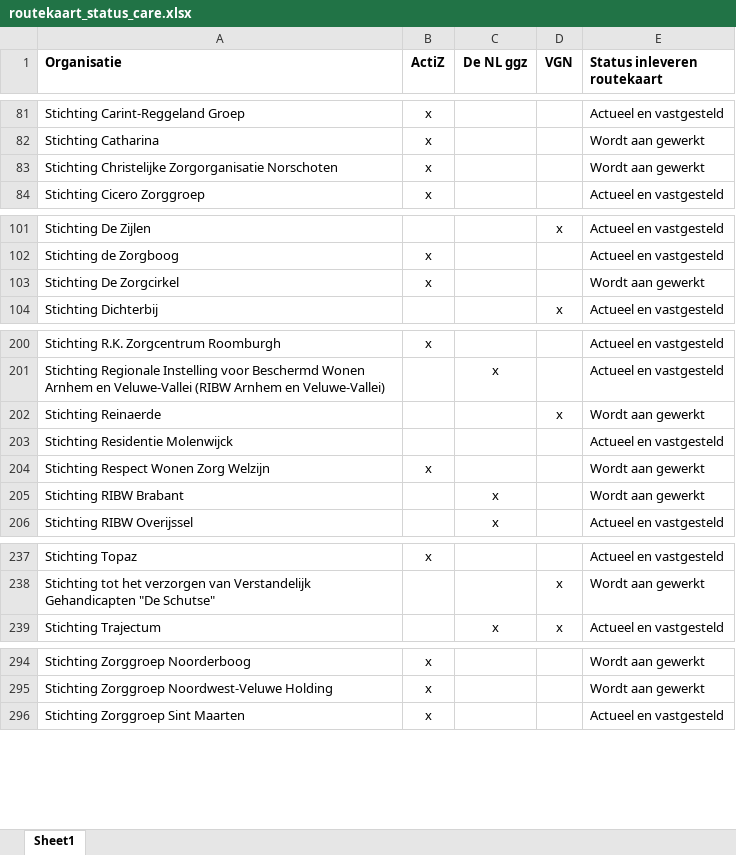
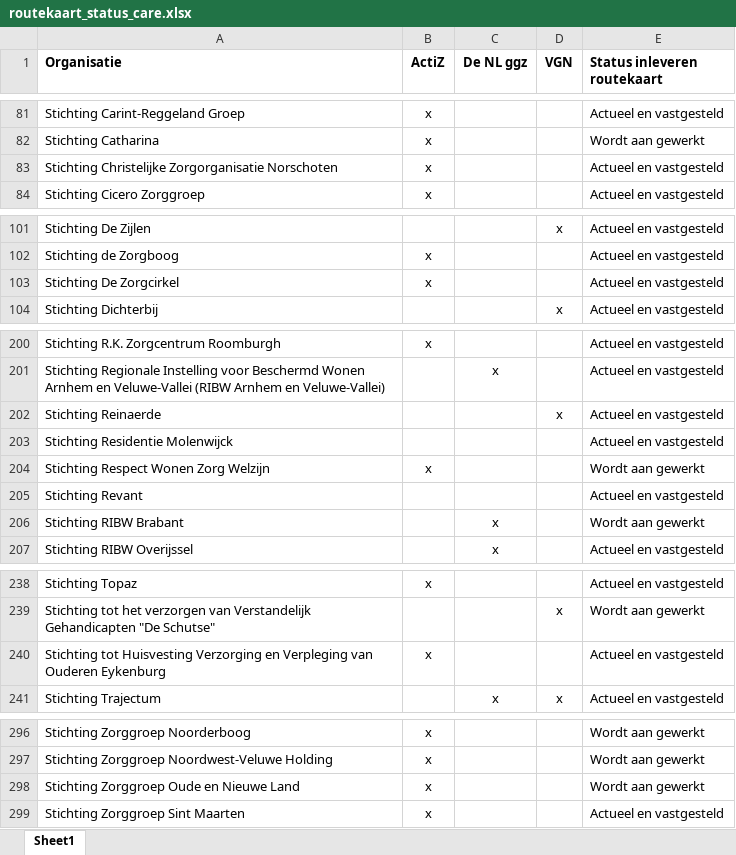
Before and after one commit to ReinierNL/nederland-waterland, an Excel workbook: src/data/routekaart_status_care.xlsx, sheet Sheet1, drawn as a sheet; only a part is shown, gaps mark what is left out; values as stored, in another font and other column widths than the file's, no borders; the diff names each change by its address in the sheet, - before the commit and + after, or states it on an @@ line.

Commit message:
Updated data for Care (v78)

```diff
--- a/src/data/routekaart_status_care.xlsx (sheet Sheet1)
+++ b/src/data/routekaart_status_care.xlsx (sheet Sheet1)
-E83 (Status inleveren routekaart): Wordt aan gewerkt
+E83 (Status inleveren routekaart): Actueel en vastgesteld
-E103 (Status inleveren routekaart): Wordt aan gewerkt
+E103 (Status inleveren routekaart): Actueel en vastgesteld
-E202 (Status inleveren routekaart): Wordt aan gewerkt
+E202 (Status inleveren routekaart): Actueel en vastgesteld
+row 205: Stichting Revant |  |  |  | Actueel en vastgesteld
+row 240: Stichting tot Huisvesting Verzorging en Verpleging van Ouderen Eykenburg | x |  |  | Actueel en vastgesteld
+row 298: Stichting Zorggroep Oude en Nieuwe Land | x |  |  | Wordt aan gewerkt
```
Also changed, not shown: 3 other files.
